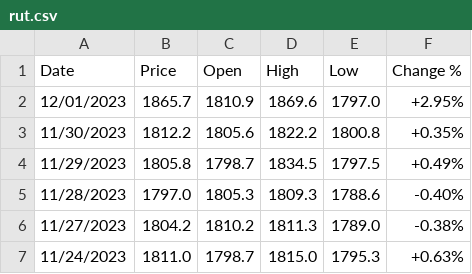
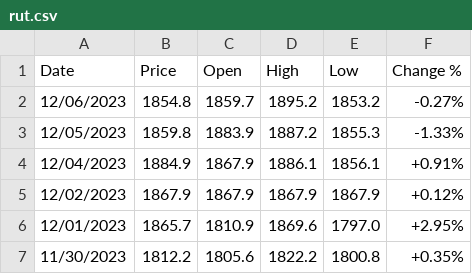
Before and after one commit to nirops/nirops-bin, a CSV file: rut.csv, drawn as a sheet; only a part is shown; the shorter side is filled out with more unchanged rows.

```diff
--- a/rut.csv
+++ b/rut.csv
@@ -1,2 +1,6 @@
 Date,Price,Open,High,Low,Change %
+12/06/2023,1854.8,1859.7,1895.2,1853.2,-0.27%
+12/05/2023,1859.8,1883.9,1887.2,1855.3,-1.33%
+12/04/2023,1884.9,1867.9,1886.1,1856.1,+0.91%
+12/02/2023,1867.9,1867.9,1867.9,1867.9,+0.12%
 12/01/2023,1865.7,1810.9,1869.6,1797.0,+2.95%
```
Also changed, not shown: djia.csv, qqq.csv, 1 other file.
